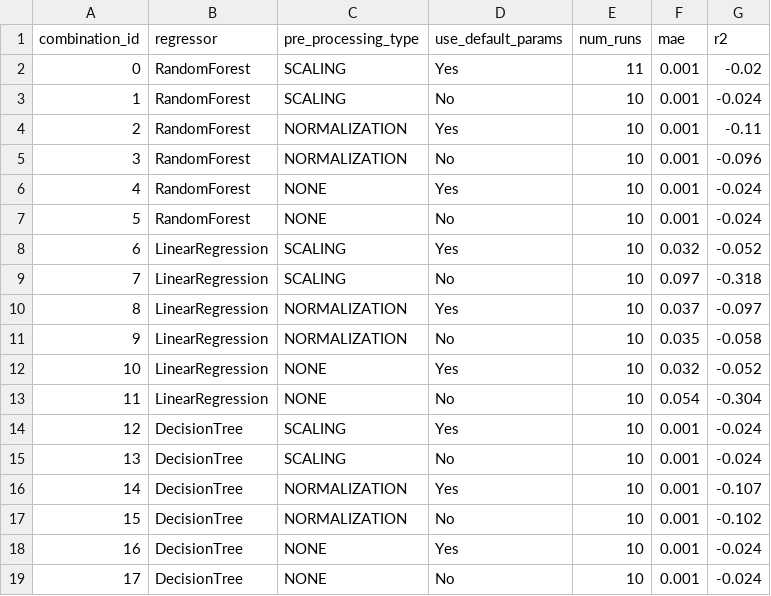
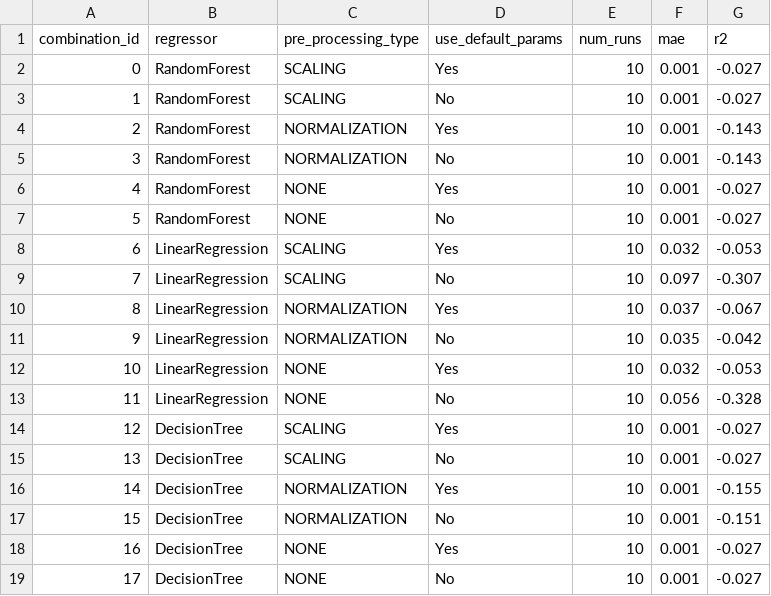
Before and after one commit to rohitrajgopalan/mlm, a CSV file: results/low/zeronet/13/distance_to_enemy_context.csv, drawn as a sheet.

```diff
--- a/results/low/zeronet/13/distance_to_enemy_context.csv
+++ b/results/low/zeronet/13/distance_to_enemy_context.csv
@@ -1,19 +1,19 @@
 combination_id,regressor,pre_processing_type,use_default_params,num_runs,mae,r2
-0,RandomForest,SCALING,Yes,11,0.001,-0.02
-1,RandomForest,SCALING,No,10,0.001,-0.024
-2,RandomForest,NORMALIZATION,Yes,10,0.001,-0.11
-3,RandomForest,NORMALIZATION,No,10,0.001,-0.096
-4,RandomForest,NONE,Yes,10,0.001,-0.024
-5,RandomForest,NONE,No,10,0.001,-0.024
-6,LinearRegression,SCALING,Yes,10,0.032,-0.052
-7,LinearRegression,SCALING,No,10,0.097,-0.318
-8,LinearRegression,NORMALIZATION,Yes,10,0.037,-0.097
-9,LinearRegression,NORMALIZATION,No,10,0.035,-0.058
-10,LinearRegression,NONE,Yes,10,0.032,-0.052
-11,LinearRegression,NONE,No,10,0.054,-0.304
-12,DecisionTree,SCALING,Yes,10,0.001,-0.024
-13,DecisionTree,SCALING,No,10,0.001,-0.024
-14,DecisionTree,NORMALIZATION,Yes,10,0.001,-0.107
-15,DecisionTree,NORMALIZATION,No,10,0.001,-0.102
-16,DecisionTree,NONE,Yes,10,0.001,-0.024
-17,DecisionTree,NONE,No,10,0.001,-0.024
+0,RandomForest,SCALING,Yes,10,0.001,-0.027
+1,RandomForest,SCALING,No,10,0.001,-0.027
+2,RandomForest,NORMALIZATION,Yes,10,0.001,-0.143
+3,RandomForest,NORMALIZATION,No,10,0.001,-0.143
+4,RandomForest,NONE,Yes,10,0.001,-0.027
+5,RandomForest,NONE,No,10,0.001,-0.027
+6,LinearRegression,SCALING,Yes,10,0.032,-0.053
+7,LinearRegression,SCALING,No,10,0.097,-0.307
+8,LinearRegression,NORMALIZATION,Yes,10,0.037,-0.067
+9,LinearRegression,NORMALIZATION,No,10,0.035,-0.042
+10,LinearRegression,NONE,Yes,10,0.032,-0.053
+11,LinearRegression,NONE,No,10,0.056,-0.328
+12,DecisionTree,SCALING,Yes,10,0.001,-0.027
+13,DecisionTree,SCALING,No,10,0.001,-0.027
+14,DecisionTree,NORMALIZATION,Yes,10,0.001,-0.155
+15,DecisionTree,NORMALIZATION,No,10,0.001,-0.151
+16,DecisionTree,NONE,Yes,10,0.001,-0.027
+17,DecisionTree,NONE,No,10,0.001,-0.027
```
Also changed, not shown: results/low/zeronet/13/blue_spots.csv, results/low/zeronet/13/distance_to_enemy_aggregator.csv, 6 other files.
